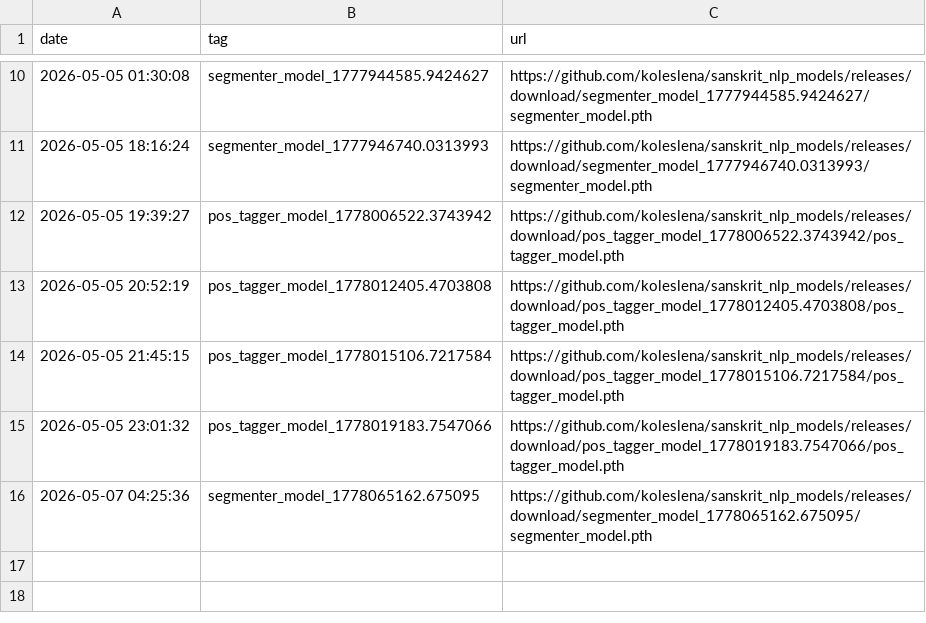
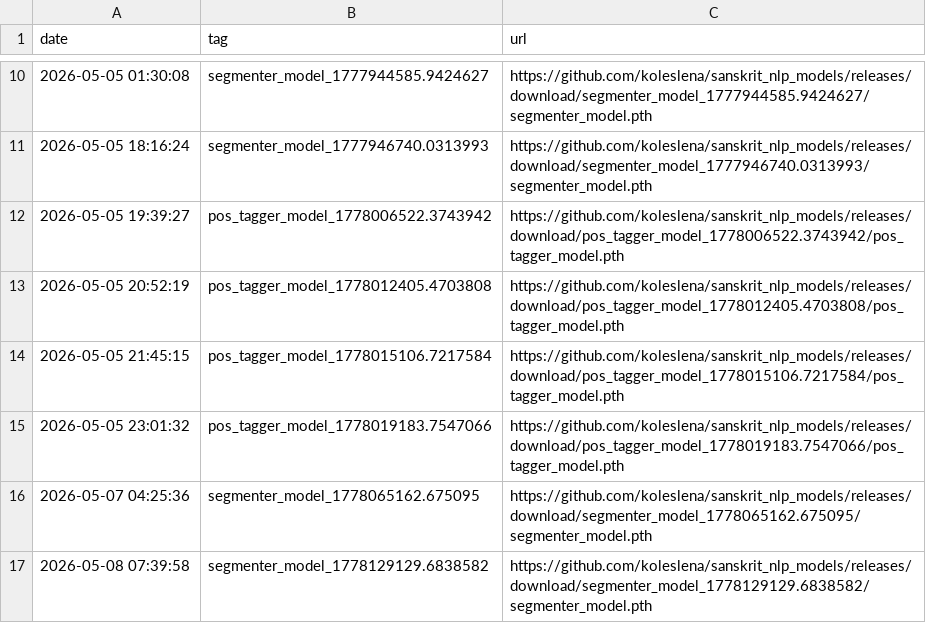
Before and after one commit to koleslena/sanskrit_nlp_models, a CSV file: releases.csv, drawn as a sheet; only a part is shown, gaps mark what is left out.

```diff
--- a/releases.csv
+++ b/releases.csv
@@ -16 +16,2 @@ date,tag,url
 2026-05-07 04:25:36,segmenter_model_1778065162.675095,https://github.com/koleslena/sanskrit_nlp_models/releases/download/segmenter_model_1778065162.675095/segmenter_model.pth
+2026-05-08 07:39:58,segmenter_model_1778129129.6838582,https://github.com/koleslena/sanskrit_nlp_models/releases/download/segmenter_model_1778129129.6838582/segmenter_model.pth
```
Also changed, not shown: 2 other files.
